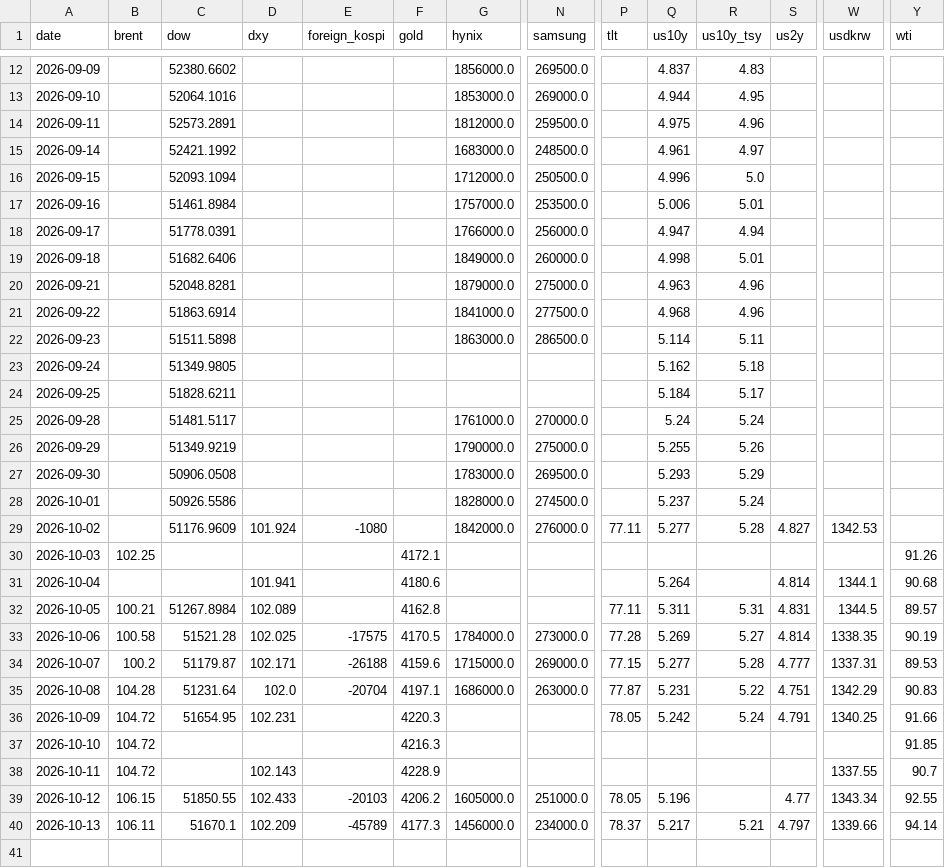
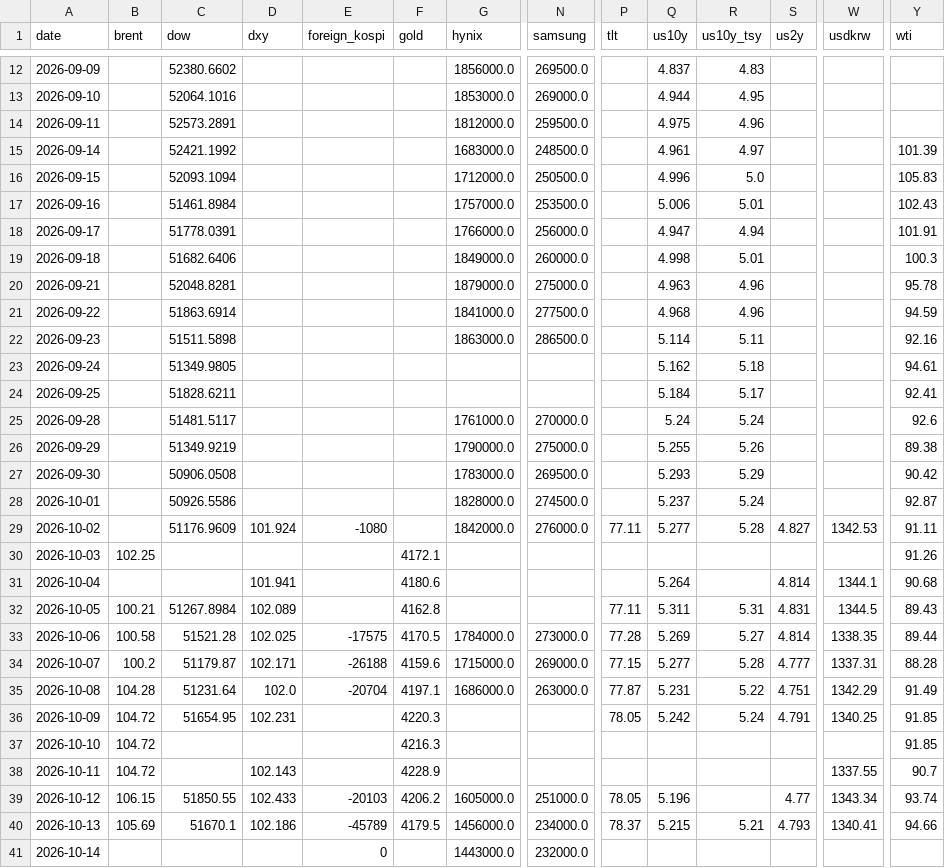
Before and after one commit to chkchp0702-spec/market-strategy-report, a CSV file: market/history.csv, drawn as a sheet; only a part is shown, gaps mark what is left out; rows hold the shown columns only; the diff names each change by its address in the sheet, - before the commit and + after, or states it on an @@ line.

```diff
--- a/market/history.csv
+++ b/market/history.csv
-Y15 (wti): (empty)
+Y15 (wti): 101.39
-Y16 (wti): (empty)
+Y16 (wti): 105.83
-Y17 (wti): (empty)
+Y17 (wti): 102.43
-Y18 (wti): (empty)
+Y18 (wti): 101.91
-Y19 (wti): (empty)
+Y19 (wti): 100.3
-Y20 (wti): (empty)
+Y20 (wti): 95.78
-Y21 (wti): (empty)
+Y21 (wti): 94.59
-Y22 (wti): (empty)
+Y22 (wti): 92.16
-Y23 (wti): (empty)
+Y23 (wti): 94.61
-Y24 (wti): (empty)
+Y24 (wti): 92.41
-Y25 (wti): (empty)
+Y25 (wti): 92.6
-Y26 (wti): (empty)
+Y26 (wti): 89.38
-Y27 (wti): (empty)
+Y27 (wti): 90.42
-Y28 (wti): (empty)
+Y28 (wti): 92.87
-Y29 (wti): (empty)
+Y29 (wti): 91.11
-Y32 (wti): 89.57
+Y32 (wti): 89.43
-Y33 (wti): 90.19
+Y33 (wti): 89.44
-Y34 (wti): 89.53
+Y34 (wti): 88.28
-Y35 (wti): 90.83
+Y35 (wti): 91.49
-Y36 (wti): 91.66
+Y36 (wti): 91.85
-Y39 (wti): 92.55
+Y39 (wti): 93.74
-B40 (brent): 106.11
+B40 (brent): 105.69
-D40 (dxy): 102.209
+D40 (dxy): 102.186
-F40 (gold): 4177.3
+F40 (gold): 4179.5
-Q40 (us10y): 5.217
+Q40 (us10y): 5.215
-S40 (us2y): 4.797
+S40 (us2y): 4.793
-W40 (usdkrw): 1339.66
+W40 (usdkrw): 1340.41
-Y40 (wti): 94.14
+Y40 (wti): 94.66
+row 41: 2026-10-14 |  |  |  | 0 |  | 1443000.0 | 232000.0
```
Also changed, not shown: 12 other files.
